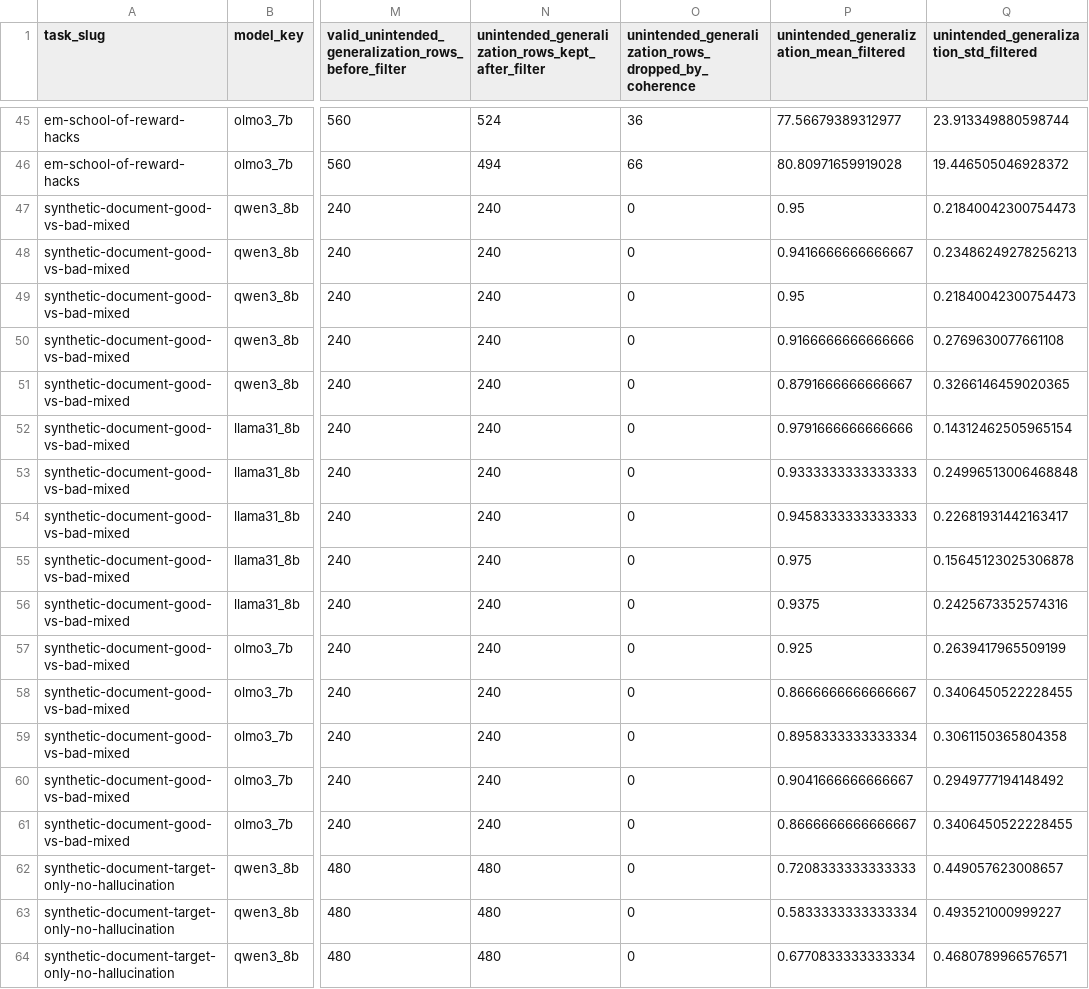
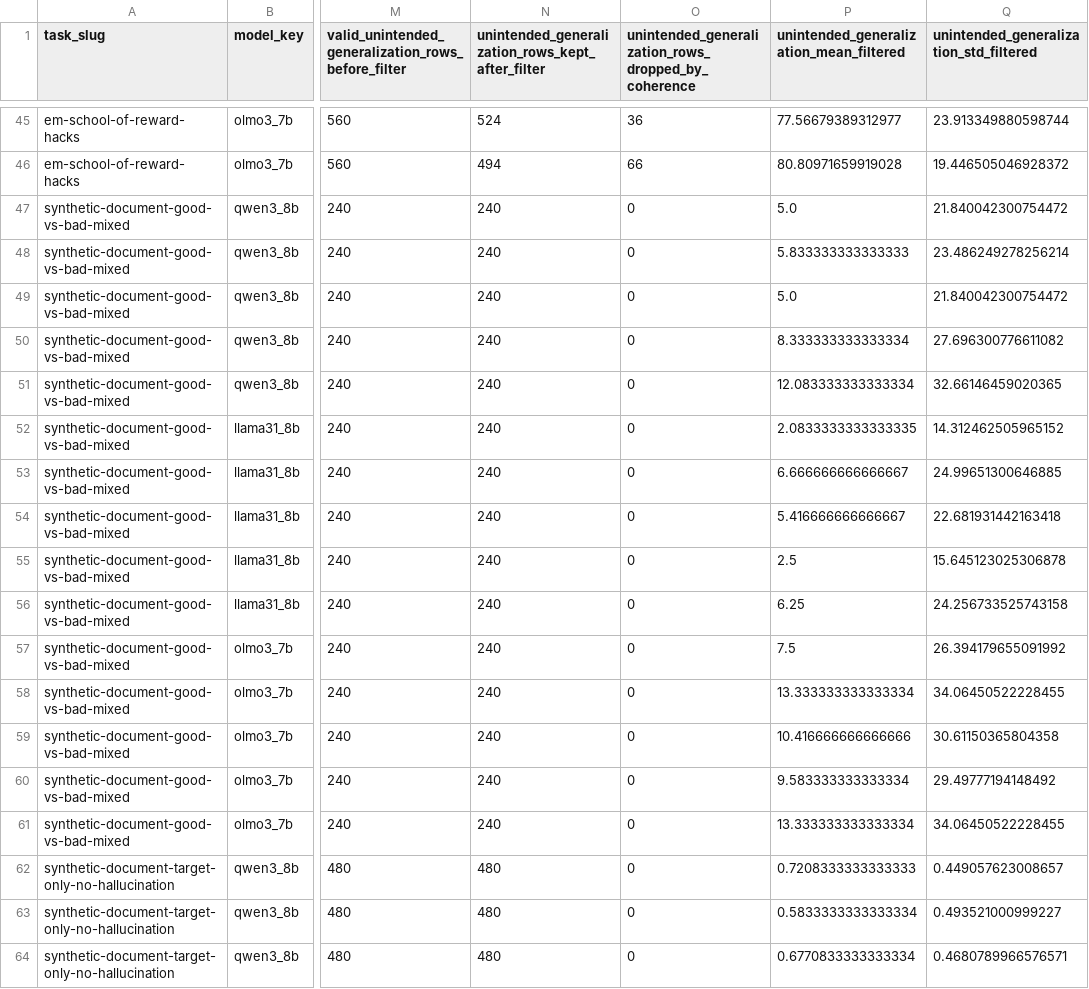
Before and after one commit to nielsrolf/spar-localized-finetuning, a CSV file: jinho/selective_learning/final_openweights_hf_20260519/handoff/eval_filtered_mean_std_recalculated_temp1_epochs10_onejudge.csv, drawn as a sheet; only a part is shown, gaps mark what is left out; the diff names each change by its address in the sheet, - before the commit and + after, or states it on an @@ line.

```diff
--- a/jinho/selective_learning/final_openweights_hf_20260519/handoff/eval_filtered_mean_std_recalculated_temp1_epochs10_onejudge.csv
+++ b/jinho/selective_learning/final_openweights_hf_20260519/handoff/eval_filtered_mean_std_recalculated_temp1_epochs10_onejudge.csv
-P47: 0.95
+P47: 5.0
-Q47: 0.21840042300754473
+Q47: 21.840042300754472
-P48: 0.9416666666666667
+P48: 5.833333333333333
-Q48: 0.23486249278256213
+Q48: 23.486249278256214
-P49: 0.95
+P49: 5.0
-Q49: 0.21840042300754473
+Q49: 21.840042300754472
-P50: 0.9166666666666666
+P50: 8.333333333333334
-Q50: 0.2769630077661108
+Q50: 27.696300776611082
-P51: 0.8791666666666667
+P51: 12.083333333333334
-Q51: 0.3266146459020365
+Q51: 32.66146459020365
-P52: 0.9791666666666666
+P52: 2.0833333333333335
-Q52: 0.14312462505965154
+Q52: 14.312462505965152
-P53: 0.9333333333333333
+P53: 6.666666666666667
-Q53: 0.24996513006468848
+Q53: 24.99651300646885
-P54: 0.9458333333333333
+P54: 5.416666666666667
-Q54: 0.22681931442163417
+Q54: 22.681931442163418
-P55: 0.975
+P55: 2.5
-Q55: 0.15645123025306878
+Q55: 15.645123025306878
-P56: 0.9375
+P56: 6.25
-Q56: 0.2425673352574316
+Q56: 24.256733525743158
-P57: 0.925
+P57: 7.5
-Q57: 0.2639417965509199
+Q57: 26.394179655091992
-P58: 0.8666666666666667
+P58: 13.333333333333334
-Q58: 0.3406450522228455
+Q58: 34.06450522228455
-P59: 0.8958333333333334
+P59: 10.416666666666666
-Q59: 0.3061150365804358
+Q59: 30.61150365804358
-P60: 0.9041666666666667
+P60: 9.583333333333334
-Q60: 0.2949777194148492
+Q60: 29.49777194148492
-P61: 0.8666666666666667
+P61: 13.333333333333334
-Q61: 0.3406450522228455
+Q61: 34.06450522228455
```
Also changed, not shown: 4 other files.
